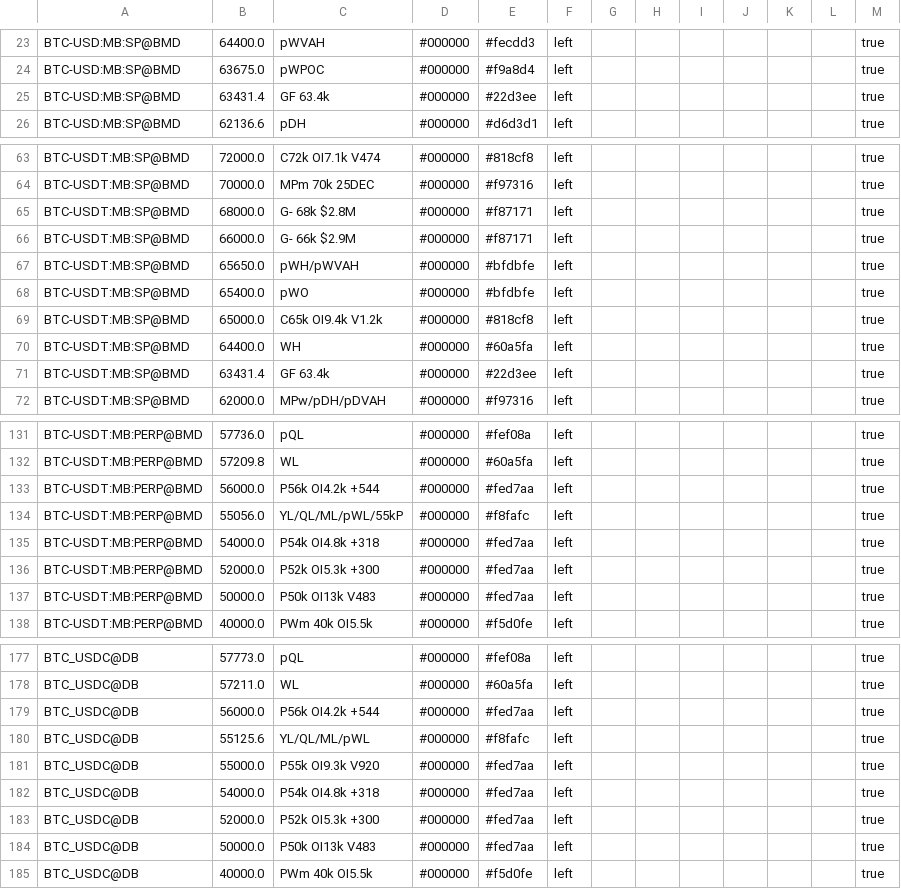
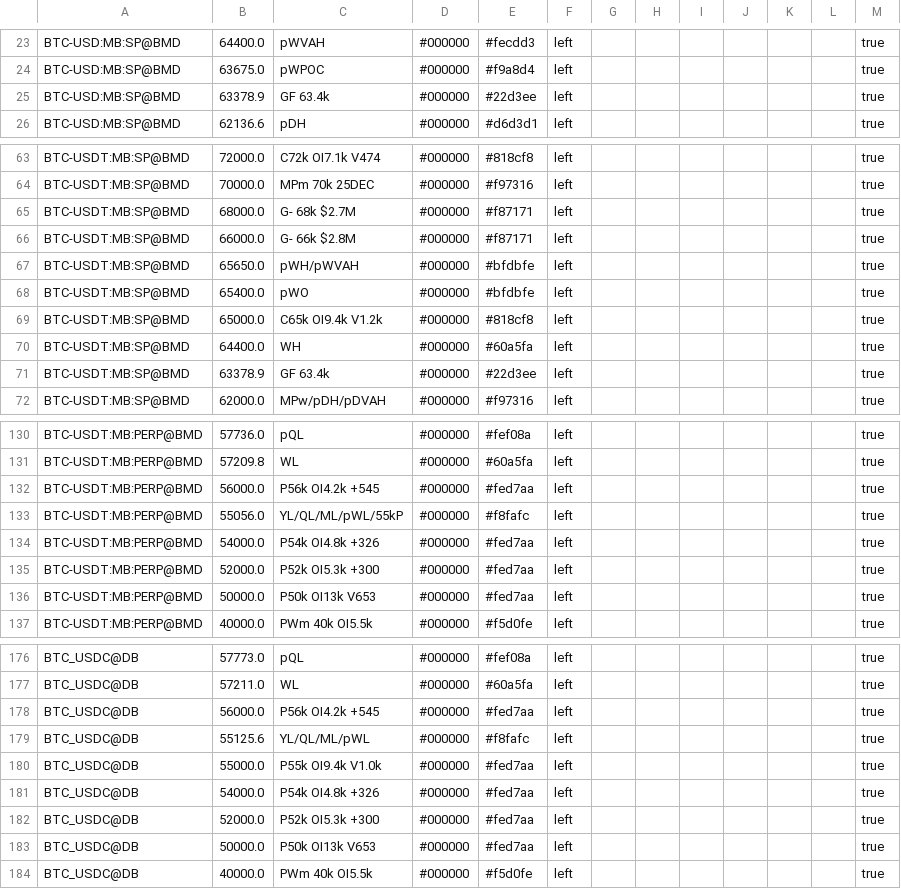
Before and after one commit to trendset1/bm-levels, a CSV file: bm_levels.csv, drawn as a sheet; only a part is shown, gaps mark what is left out; the diff covers the shown part only.

```diff
--- a/bm_levels.csv
+++ b/bm_levels.csv
@@ -24,3 +24,3 @@
 "BTC-USD:MB:SP@BMD","63675.0","pWPOC","#000000","#f9a8d4","left","","","","","","","true"
-"BTC-USD:MB:SP@BMD","63431.4","GF 63.4k","#000000","#22d3ee","left","","","","","","","true"
+"BTC-USD:MB:SP@BMD","63378.9","GF 63.4k","#000000","#22d3ee","left","","","","","","","true"
 "BTC-USD:MB:SP@BMD","62136.6","pDH","#000000","#d6d3d1","left","","","","","","","true"
@@ -64,4 +64,4 @@
 "BTC-USDT:MB:SP@BMD","70000.0","MPm 70k 25DEC","#000000","#f97316","left","","","","","","","true"
-"BTC-USDT:MB:SP@BMD","68000.0","G- 68k $2.8M","#000000","#f87171","left","","","","","","","true"
-"BTC-USDT:MB:SP@BMD","66000.0","G- 66k $2.9M","#000000","#f87171","left","","","","","","","true"
+"BTC-USDT:MB:SP@BMD","68000.0","G- 68k $2.7M","#000000","#f87171","left","","","","","","","true"
+"BTC-USDT:MB:SP@BMD","66000.0","G- 66k $2.8M","#000000","#f87171","left","","","","","","","true"
 "BTC-USDT:MB:SP@BMD","65650.0","pWH/pWVAH","#000000","#bfdbfe","left","","","","","","","true"
@@ -70,3 +70,3 @@
 "BTC-USDT:MB:SP@BMD","64400.0","WH","#000000","#60a5fa","left","","","","","","","true"
-"BTC-USDT:MB:SP@BMD","63431.4","GF 63.4k","#000000","#22d3ee","left","","","","","","","true"
+"BTC-USDT:MB:SP@BMD","63378.9","GF 63.4k","#000000","#22d3ee","left","","","","","","","true"
 "BTC-USDT:MB:SP@BMD","62000.0","MPw/pDH/pDVAH","#000000","#f97316","left","","","","","","","true"
@@ -132,7 +131,7 @@
 "BTC-USDT:MB:PERP@BMD","57209.8","WL","#000000","#60a5fa","left","","","","","","","true"
-"BTC-USDT:MB:PERP@BMD","56000.0","P56k OI4.2k +544","#000000","#fed7aa","left","","","","","","","true"
+"BTC-USDT:MB:PERP@BMD","56000.0","P56k OI4.2k +545","#000000","#fed7aa","left","","","","","","","true"
 "BTC-USDT:MB:PERP@BMD","55056.0","YL/QL/ML/pWL/55kP","#000000","#f8fafc","left","","","","","","","true"
-"BTC-USDT:MB:PERP@BMD","54000.0","P54k OI4.8k +318","#000000","#fed7aa","left","","","","","","","true"
+"BTC-USDT:MB:PERP@BMD","54000.0","P54k OI4.8k +326","#000000","#fed7aa","left","","","","","","","true"
 "BTC-USDT:MB:PERP@BMD","52000.0","P52k OI5.3k +300","#000000","#fed7aa","left","","","","","","","true"
-"BTC-USDT:MB:PERP@BMD","50000.0","P50k OI13k V483","#000000","#fed7aa","left","","","","","","","true"
+"BTC-USDT:MB:PERP@BMD","50000.0","P50k OI13k V653","#000000","#fed7aa","left","","","","","","","true"
 "BTC-USDT:MB:PERP@BMD","40000.0","PWm 40k OI5.5k","#000000","#f5d0fe","left","","","","","","","true"
@@ -178,8 +177,8 @@
 "BTC_USDC@DB","57211.0","WL","#000000","#60a5fa","left","","","","","","","true"
-"BTC_USDC@DB","56000.0","P56k OI4.2k +544","#000000","#fed7aa","left","","","","","","","true"
+"BTC_USDC@DB","56000.0","P56k OI4.2k +545","#000000","#fed7aa","left","","","","","","","true"
 "BTC_USDC@DB","55125.6","YL/QL/ML/pWL","#000000","#f8fafc","left","","","","","","","true"
-"BTC_USDC@DB","55000.0","P55k OI9.3k V920","#000000","#fed7aa","left","","","","","","","true"
-"BTC_USDC@DB","54000.0","P54k OI4.8k +318","#000000","#fed7aa","left","","","","","","","true"
+"BTC_USDC@DB","55000.0","P55k OI9.4k V1.0k","#000000","#fed7aa","left","","","","","","","true"
+"BTC_USDC@DB","54000.0","P54k OI4.8k +326","#000000","#fed7aa","left","","","","","","","true"
 "BTC_USDC@DB","52000.0","P52k OI5.3k +300","#000000","#fed7aa","left","","","","","","","true"
-"BTC_USDC@DB","50000.0","P50k OI13k V483","#000000","#fed7aa","left","","","","","","","true"
+"BTC_USDC@DB","50000.0","P50k OI13k V653","#000000","#fed7aa","left","","","","","","","true"
 "BTC_USDC@DB","40000.0","PWm 40k OI5.5k","#000000","#f5d0fe","left","","","","","","","true"
```
Also changed, not shown: 2 removed rows and 34 edited cells elsewhere in this file, 1 other file.
